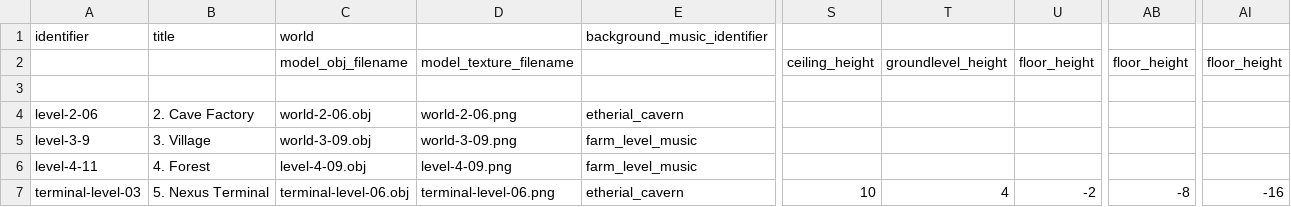
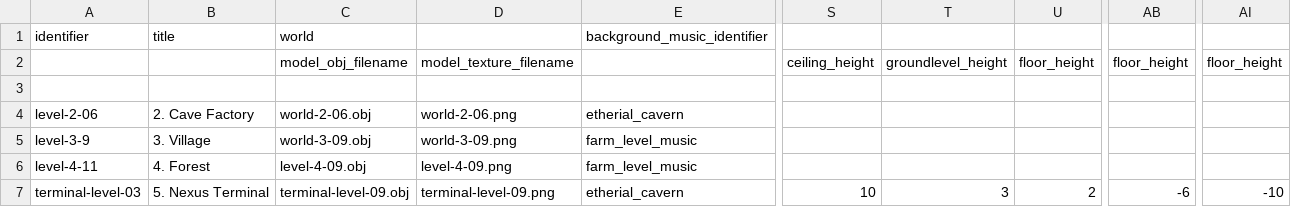
Before and after one commit to MarkOates/Krampus2023-Robieo, a CSV file: bin/data/levels/universe.csv, drawn as a sheet; only a part is shown, gaps mark what is left out; the diff names each change by its address in the sheet, - before the commit and + after, or states it on an @@ line.

Commit message:
Update level

```diff
--- a/bin/data/levels/universe.csv
+++ b/bin/data/levels/universe.csv
-C7: terminal-level-06.obj
+C7: terminal-level-09.obj
-D7: terminal-level-06.png
+D7: terminal-level-09.png
-T7: 4
+T7: 3
-U7: -2
+U7: 2
-AB7: -8
+AB7: -6
-AI7: -16
+AI7: -10
```
Also changed, not shown: 23 other files.
